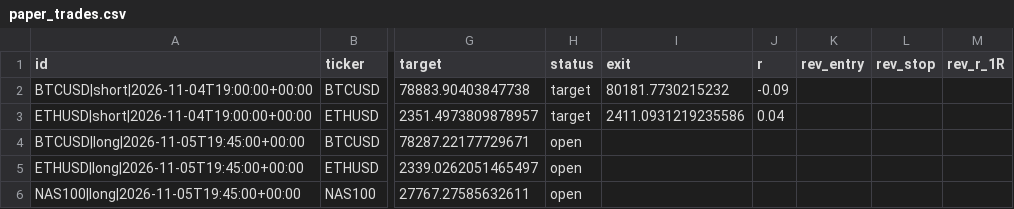
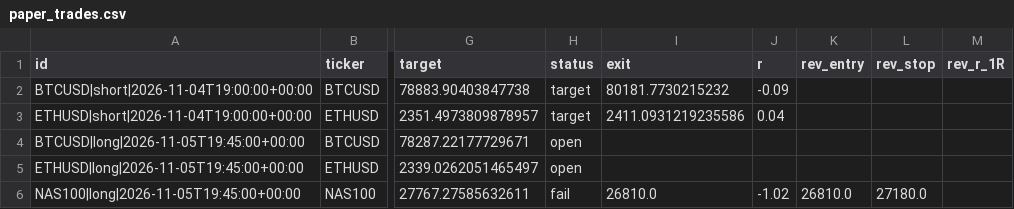
Before and after one commit to pkgfinance2022/rsi-scanner, a CSV file: paper_trades.csv, drawn as a sheet; only a part is shown, gaps mark what is left out; the diff names each change by its address in the sheet, - before the commit and + after, or states it on an @@ line.

```diff
--- a/paper_trades.csv
+++ b/paper_trades.csv
-H6 (status): open
+H6 (status): fail
-I6 (exit): (empty)
+I6 (exit): 26810.0
-J6 (r): (empty)
+J6 (r): -1.02
-K6 (rev_entry): (empty)
+K6 (rev_entry): 26810.0
-L6 (rev_stop): (empty)
+L6 (rev_stop): 27180.0
```
Also changed, not shown: 1 other file.
